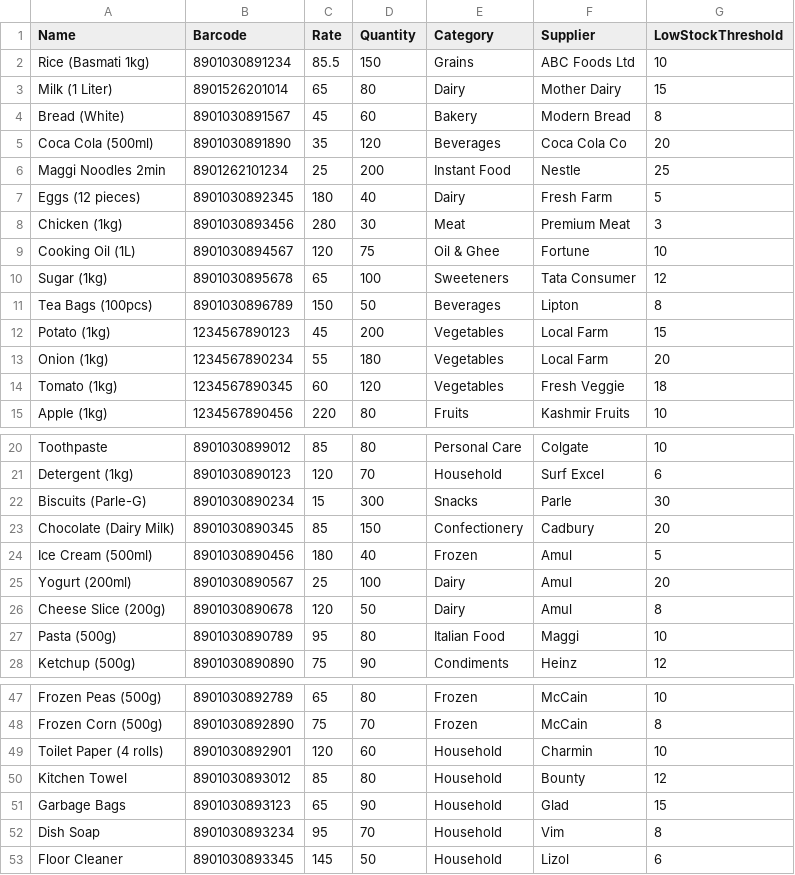
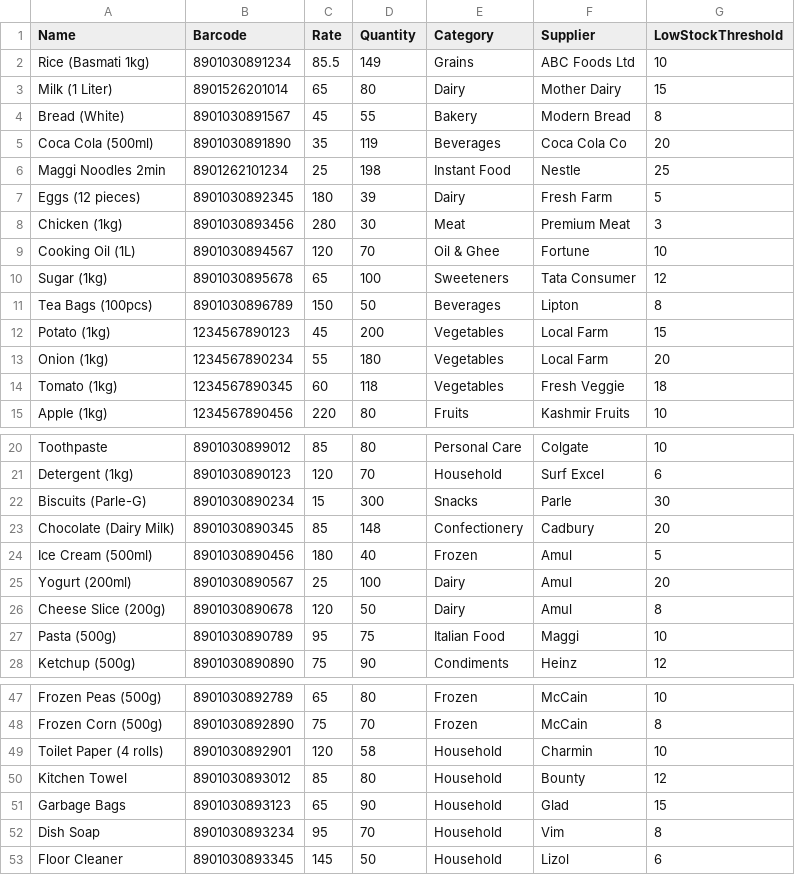
Before and after one commit to TM-Mehrab-Hasan/Smart-Supermarket-Billing-Sales-Tracker-in-CPP, a CSV file: BillMaster - Smart Supermarket Billing System v2.0 (Advanced)/Reports/InventoryExport_2025-08-17.csv, drawn as a sheet; only a part is shown, gaps mark what is left out.

```diff
--- a/BillMaster - Smart Supermarket Billing System v2.0 (Advanced)/Reports/InventoryExport_2025-08-17.csv
+++ b/BillMaster - Smart Supermarket Billing System v2.0 (Advanced)/Reports/InventoryExport_2025-08-17.csv
@@ -1,10 +1,10 @@
 Name,Barcode,Rate,Quantity,Category,Supplier,LowStockThreshold
-"Rice (Basmati 1kg)","8901030891234",85.5,150,"Grains","ABC Foods Ltd",10
+"Rice (Basmati 1kg)","8901030891234",85.5,149,"Grains","ABC Foods Ltd",10
 "Milk (1 Liter)","8901526201014",65,80,"Dairy","Mother Dairy",15
-"Bread (White)","8901030891567",45,60,"Bakery","Modern Bread",8
-"Coca Cola (500ml)","8901030891890",35,120,"Beverages","Coca Cola Co",20
-"Maggi Noodles 2min","8901262101234",25,200,"Instant Food","Nestle",25
-"Eggs (12 pieces)","8901030892345",180,40,"Dairy","Fresh Farm",5
+"Bread (White)","8901030891567",45,55,"Bakery","Modern Bread",8
+"Coca Cola (500ml)","8901030891890",35,119,"Beverages","Coca Cola Co",20
+"Maggi Noodles 2min","8901262101234",25,198,"Instant Food","Nestle",25
+"Eggs (12 pieces)","8901030892345",180,39,"Dairy","Fresh Farm",5
 "Chicken (1kg)","8901030893456",280,30,"Meat","Premium Meat",3
-"Cooking Oil (1L)","8901030894567",120,75,"Oil & Ghee","Fortune",10
+"Cooking Oil (1L)","8901030894567",120,70,"Oil & Ghee","Fortune",10
 "Sugar (1kg)","8901030895678",65,100,"Sweeteners","Tata Consumer",12
@@ -13,3 +13,3 @@ Name,Barcode,Rate,Quantity,Category,Supplier,LowStockThreshold
 "Onion (1kg)","1234567890234",55,180,"Vegetables","Local Farm",20
-"Tomato (1kg)","1234567890345",60,120,"Vegetables","Fresh Veggie",18
+"Tomato (1kg)","1234567890345",60,118,"Vegetables","Fresh Veggie",18
 "Apple (1kg)","1234567890456",220,80,"Fruits","Kashmir Fruits",10
@@ -22,3 +22,3 @@ Name,Barcode,Rate,Quantity,Category,Supplier,LowStockThreshold
 "Biscuits (Parle-G)","8901030890234",15,300,"Snacks","Parle",30
-"Chocolate (Dairy Milk)","8901030890345",85,150,"Confectionery","Cadbury",20
+"Chocolate (Dairy Milk)","8901030890345",85,148,"Confectionery","Cadbury",20
 "Ice Cream (500ml)","8901030890456",180,40,"Frozen","Amul",5
@@ -26,3 +26,3 @@ Name,Barcode,Rate,Quantity,Category,Supplier,LowStockThreshold
 "Cheese Slice (200g)","8901030890678",120,50,"Dairy","Amul",8
-"Pasta (500g)","8901030890789",95,80,"Italian Food","Maggi",10
+"Pasta (500g)","8901030890789",95,75,"Italian Food","Maggi",10
 "Ketchup (500g)","8901030890890",75,90,"Condiments","Heinz",12
@@ -48,3 +48,3 @@ Name,Barcode,Rate,Quantity,Category,Supplier,LowStockThreshold
 "Frozen Corn (500g)","8901030892890",75,70,"Frozen","McCain",8
-"Toilet Paper (4 rolls)","8901030892901",120,60,"Household","Charmin",10
+"Toilet Paper (4 rolls)","8901030892901",120,58,"Household","Charmin",10
 "Kitchen Towel","8901030893012",85,80,"Household","Bounty",12
```
Also changed, not shown: 6 other files.
